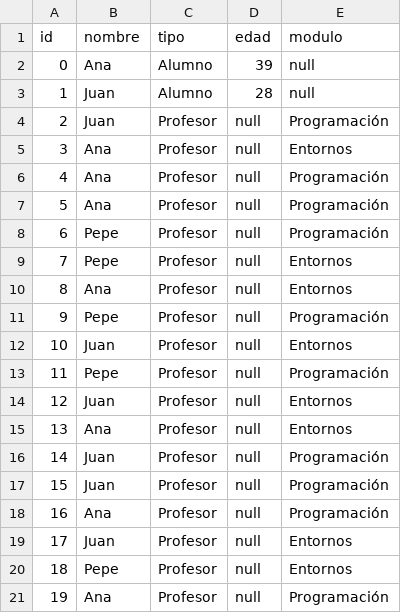
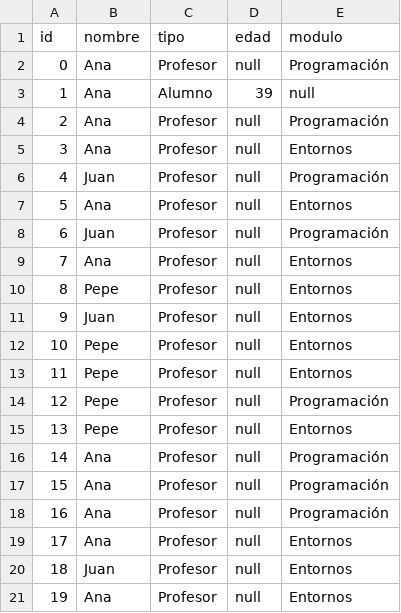
Before and after one commit to joseluisgs/Programacion-07-2022-2023-Ejercicios, a CSV file: herencia-dto/SergioDeIscar-herencia-kotlin/SergioDeIscar-herencia-kotlin/data/persona.csv, drawn as a sheet.

Commit message:
Herencia-Java v0.1

```diff
--- a/herencia-dto/SergioDeIscar-herencia-kotlin/SergioDeIscar-herencia-kotlin/data/persona.csv
+++ b/herencia-dto/SergioDeIscar-herencia-kotlin/SergioDeIscar-herencia-kotlin/data/persona.csv
@@ -1,21 +1,21 @@
 id,nombre,tipo,edad,modulo
-0,Ana,Alumno,39,null
-1,Juan,Alumno,28,null
-2,Juan,Profesor,null,Programación
+0,Ana,Profesor,null,Programación
+1,Ana,Alumno,39,null
+2,Ana,Profesor,null,Programación
 3,Ana,Profesor,null,Entornos
-4,Ana,Profesor,null,Programación
-5,Ana,Profesor,null,Programación
-6,Pepe,Profesor,null,Programación
-7,Pepe,Profesor,null,Entornos
-8,Ana,Profesor,null,Entornos
-9,Pepe,Profesor,null,Programación
-10,Juan,Profesor,null,Entornos
-11,Pepe,Profesor,null,Programación
-12,Juan,Profesor,null,Entornos
-13,Ana,Profesor,null,Entornos
-14,Juan,Profesor,null,Programación
-15,Juan,Profesor,null,Programación
+4,Juan,Profesor,null,Programación
+5,Ana,Profesor,null,Entornos
+6,Juan,Profesor,null,Programación
+7,Ana,Profesor,null,Entornos
+8,Pepe,Profesor,null,Entornos
+9,Juan,Profesor,null,Entornos
+10,Pepe,Profesor,null,Entornos
+11,Pepe,Profesor,null,Entornos
+12,Pepe,Profesor,null,Programación
+13,Pepe,Profesor,null,Entornos
+14,Ana,Profesor,null,Programación
+15,Ana,Profesor,null,Programación
 16,Ana,Profesor,null,Programación
-17,Juan,Profesor,null,Entornos
-18,Pepe,Profesor,null,Entornos
-19,Ana,Profesor,null,Programación
+17,Ana,Profesor,null,Entornos
+18,Juan,Profesor,null,Entornos
+19,Ana,Profesor,null,Entornos
```
Also changed, not shown: 40 other files.
